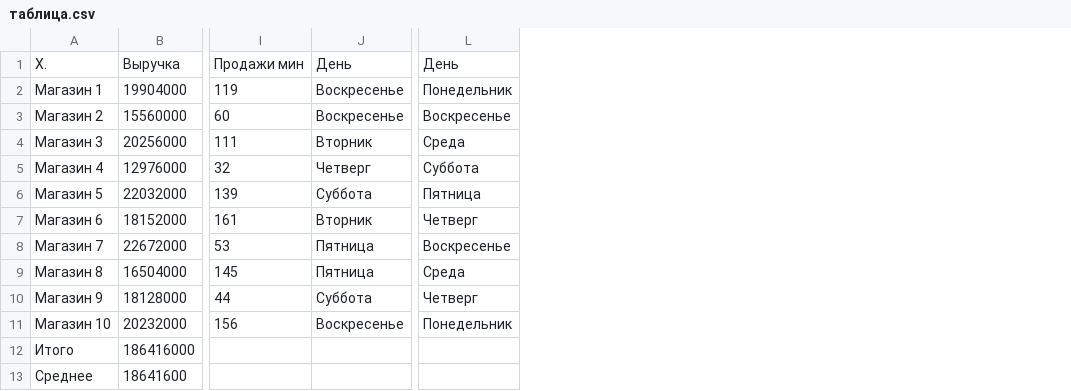
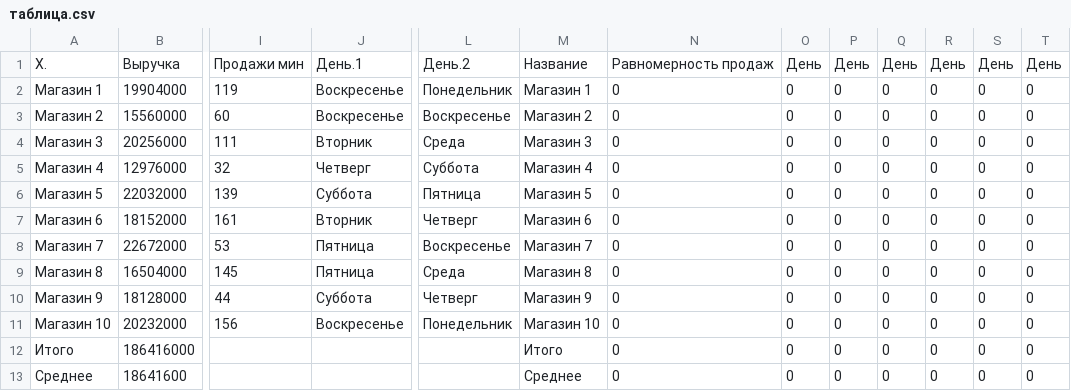
Before and after one commit to GeorgiyDemo/FA, a CSV file: Course II/R/Diksi/result/таблица.csv, drawn as a sheet; only a part is shown, gaps mark what is left out; the diff names each change by its address in the sheet, - before the commit and + after, or states it on an @@ line.

```diff
--- a/Course II/R/Diksi/result/таблица.csv
+++ b/Course II/R/Diksi/result/таблица.csv
+column M, rows 1-13: Название | Магазин 1 | Магазин 2 | Магазин 3 | Магазин 4 | Магазин 5 | Магазин 6 | Магазин 7 | Магазин 8 | Магазин 9 | Магазин 10 | Итого | Среднее
+column N, rows 1-13: Равномерность продаж | 0 | 0 | 0 | 0 | 0 | 0 | 0 | 0 | 0 | 0 | 0 | 0
+column O, rows 1-13: День | 0 | 0 | 0 | 0 | 0 | 0 | 0 | 0 | 0 | 0 | 0 | 0
+column P, rows 1-13: День | 0 | 0 | 0 | 0 | 0 | 0 | 0 | 0 | 0 | 0 | 0 | 0
+column Q, rows 1-13: День | 0 | 0 | 0 | 0 | 0 | 0 | 0 | 0 | 0 | 0 | 0 | 0
+column R, rows 1-13: День | 0 | 0 | 0 | 0 | 0 | 0 | 0 | 0 | 0 | 0 | 0 | 0
+column S, rows 1-13: День | 0 | 0 | 0 | 0 | 0 | 0 | 0 | 0 | 0 | 0 | 0 | 0
+column T, rows 1-13: День | 0 | 0 | 0 | 0 | 0 | 0 | 0 | 0 | 0 | 0 | 0 | 0
-J1: День
+J1: День.1
-L1: День
+L1: День.2
```
Also changed, not shown: 33 other files.
